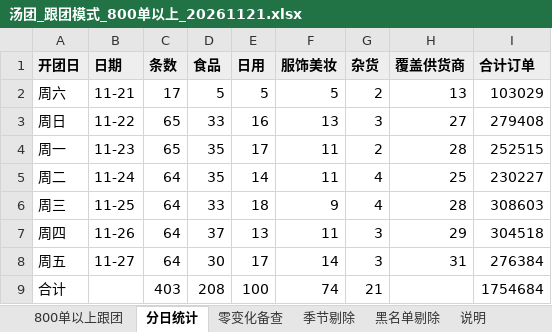
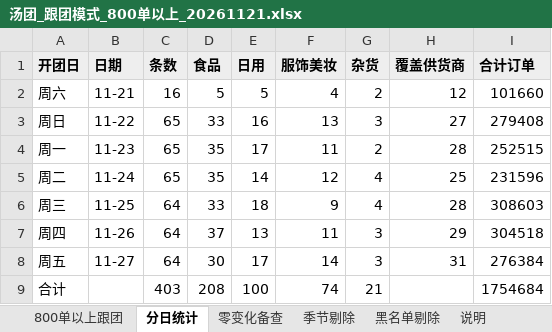
Before and after one commit to Harrydmyh/qjl, an Excel workbook: 周报/汤团_跟团模式_800单以上_20261121.xlsx, sheet 分日统计, drawn as a sheet; values as stored, in another font and other column widths than the file's, no borders; the diff names each change by its address in the sheet, - before the commit and + after, or states it on an @@ line.

```diff
--- a/周报/汤团_跟团模式_800单以上_20261121.xlsx (sheet 分日统计)
+++ b/周报/汤团_跟团模式_800单以上_20261121.xlsx (sheet 分日统计)
-C2 (条数): 17
+C2 (条数): 16
-F2 (服饰美妆): 5
+F2 (服饰美妆): 4
-H2 (覆盖供货商): 13
+H2 (覆盖供货商): 12
-I2 (合计订单): 103029
+I2 (合计订单): 101660
-C5 (条数): 64
+C5 (条数): 65
-F5 (服饰美妆): 11
+F5 (服饰美妆): 12
-I5 (合计订单): 230227
+I5 (合计订单): 231596
```
Also changed, not shown: sheet 800单以上跟团, sheet 说明, 周报/汤团_帮卖模式_800单以上_20261121.xlsx, 5 other files.
